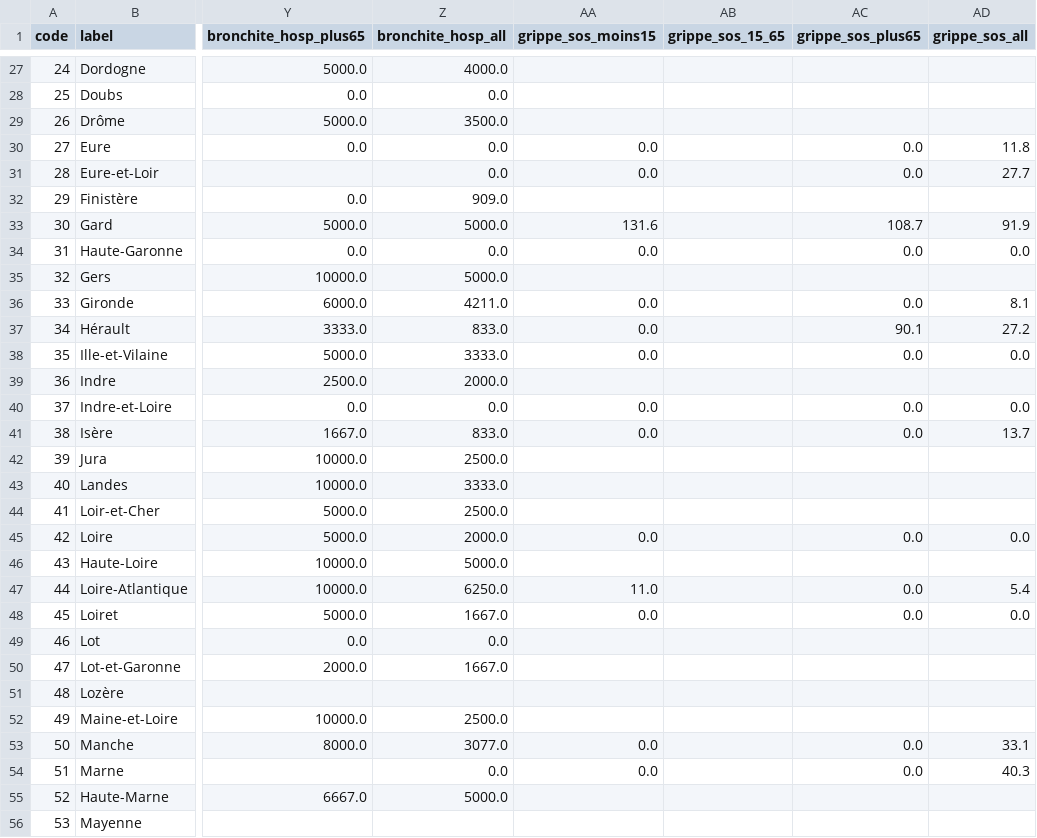
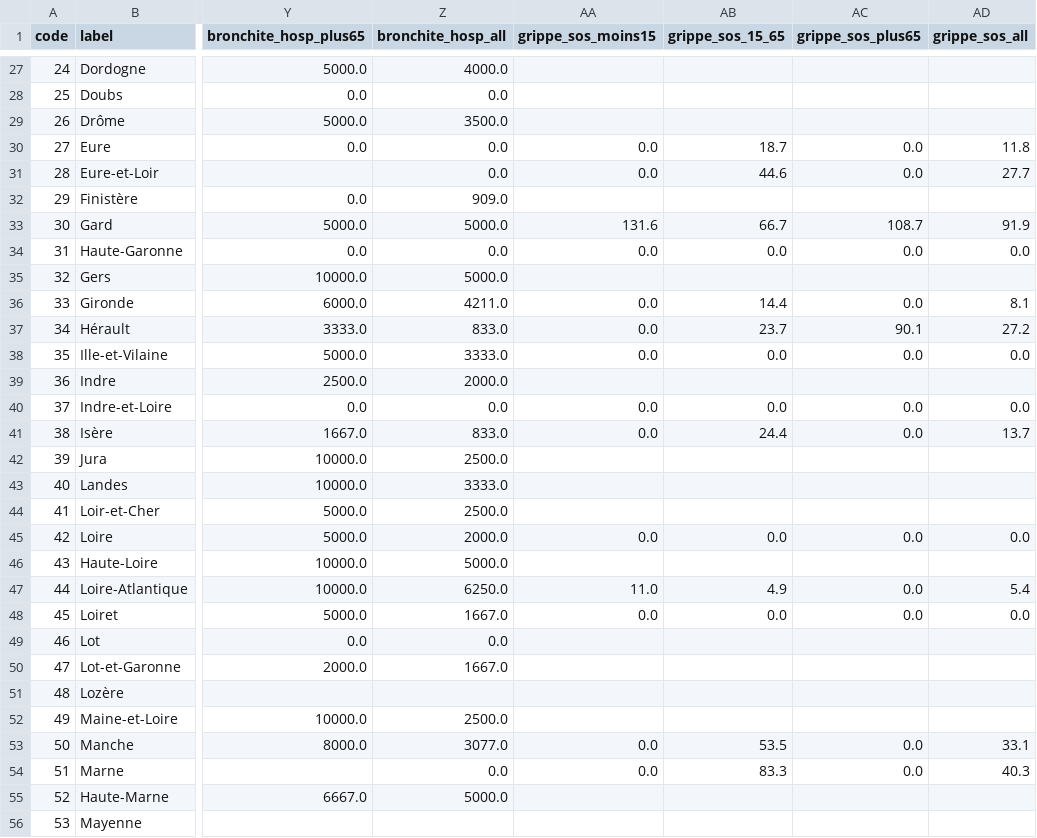
Before and after one commit to ludivinemv/covidData, a CSV file: Data/Unify/weeks/2019-S30.csv, drawn as a sheet; only a part is shown, gaps mark what is left out; the diff covers the shown part only; the diff names each change by its address in the sheet, - before the commit and + after, or states it on an @@ line.

```diff
--- a/Data/Unify/weeks/2019-S30.csv
+++ b/Data/Unify/weeks/2019-S30.csv
-AB30 (grippe_sos_15_65): (empty)
+AB30 (grippe_sos_15_65): 18.7
-AB31 (grippe_sos_15_65): (empty)
+AB31 (grippe_sos_15_65): 44.6
-AB33 (grippe_sos_15_65): (empty)
+AB33 (grippe_sos_15_65): 66.7
-AB34 (grippe_sos_15_65): (empty)
+AB34 (grippe_sos_15_65): 0.0
-AB36 (grippe_sos_15_65): (empty)
+AB36 (grippe_sos_15_65): 14.4
-AB37 (grippe_sos_15_65): (empty)
+AB37 (grippe_sos_15_65): 23.7
-AB38 (grippe_sos_15_65): (empty)
+AB38 (grippe_sos_15_65): 0.0
-AB40 (grippe_sos_15_65): (empty)
+AB40 (grippe_sos_15_65): 0.0
-AB41 (grippe_sos_15_65): (empty)
+AB41 (grippe_sos_15_65): 24.4
-AB45 (grippe_sos_15_65): (empty)
+AB45 (grippe_sos_15_65): 0.0
-AB47 (grippe_sos_15_65): (empty)
+AB47 (grippe_sos_15_65): 4.9
-AB48 (grippe_sos_15_65): (empty)
+AB48 (grippe_sos_15_65): 0.0
-AB53 (grippe_sos_15_65): (empty)
+AB53 (grippe_sos_15_65): 53.5
-AB54 (grippe_sos_15_65): (empty)
+AB54 (grippe_sos_15_65): 83.3
```
Also changed, not shown: 33 edited cells elsewhere in this file, Data/Unify/weeks/2019-S32.csv, Data/Unify/weeks/2019-S33.csv, 5 other files.
